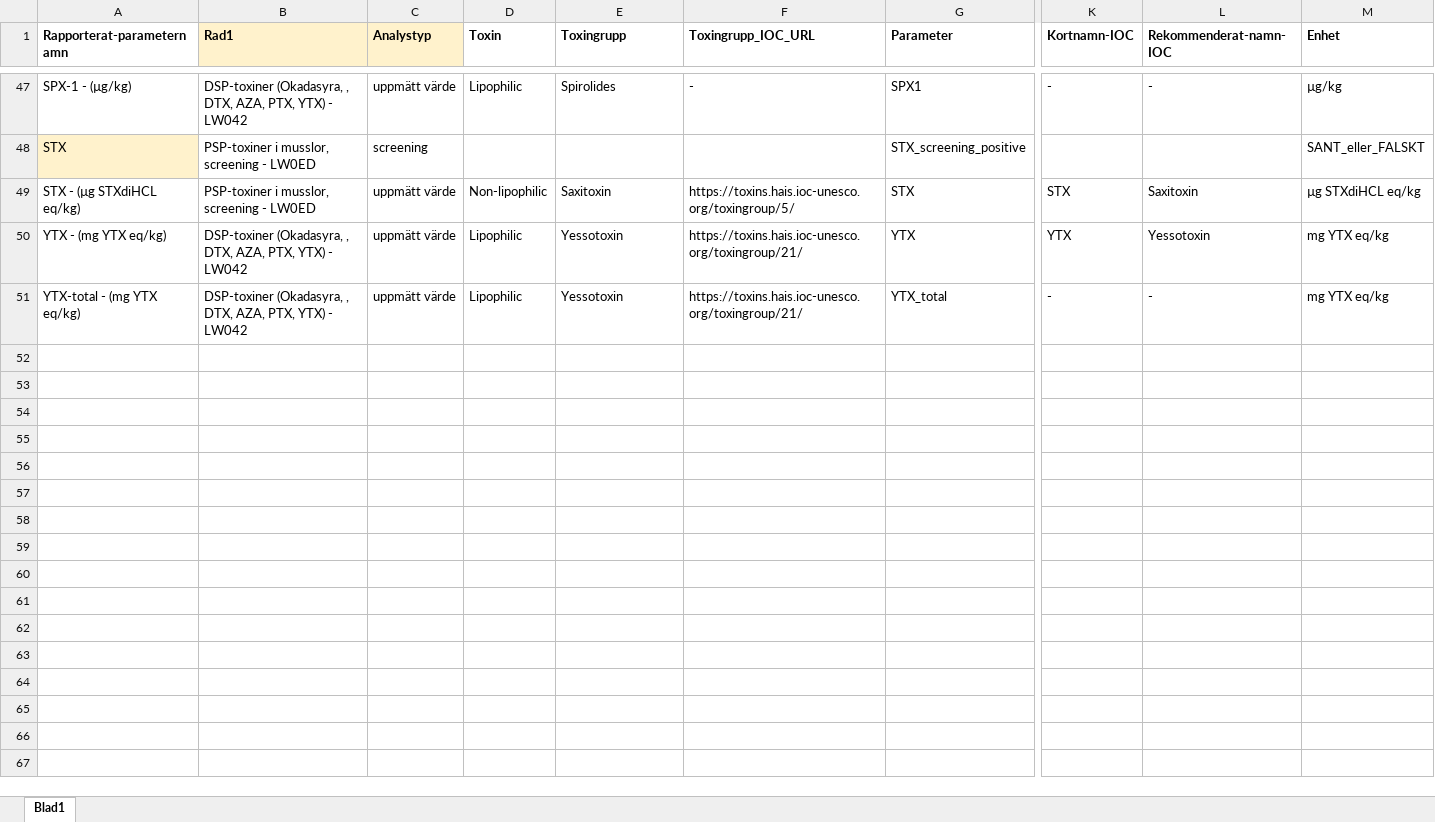
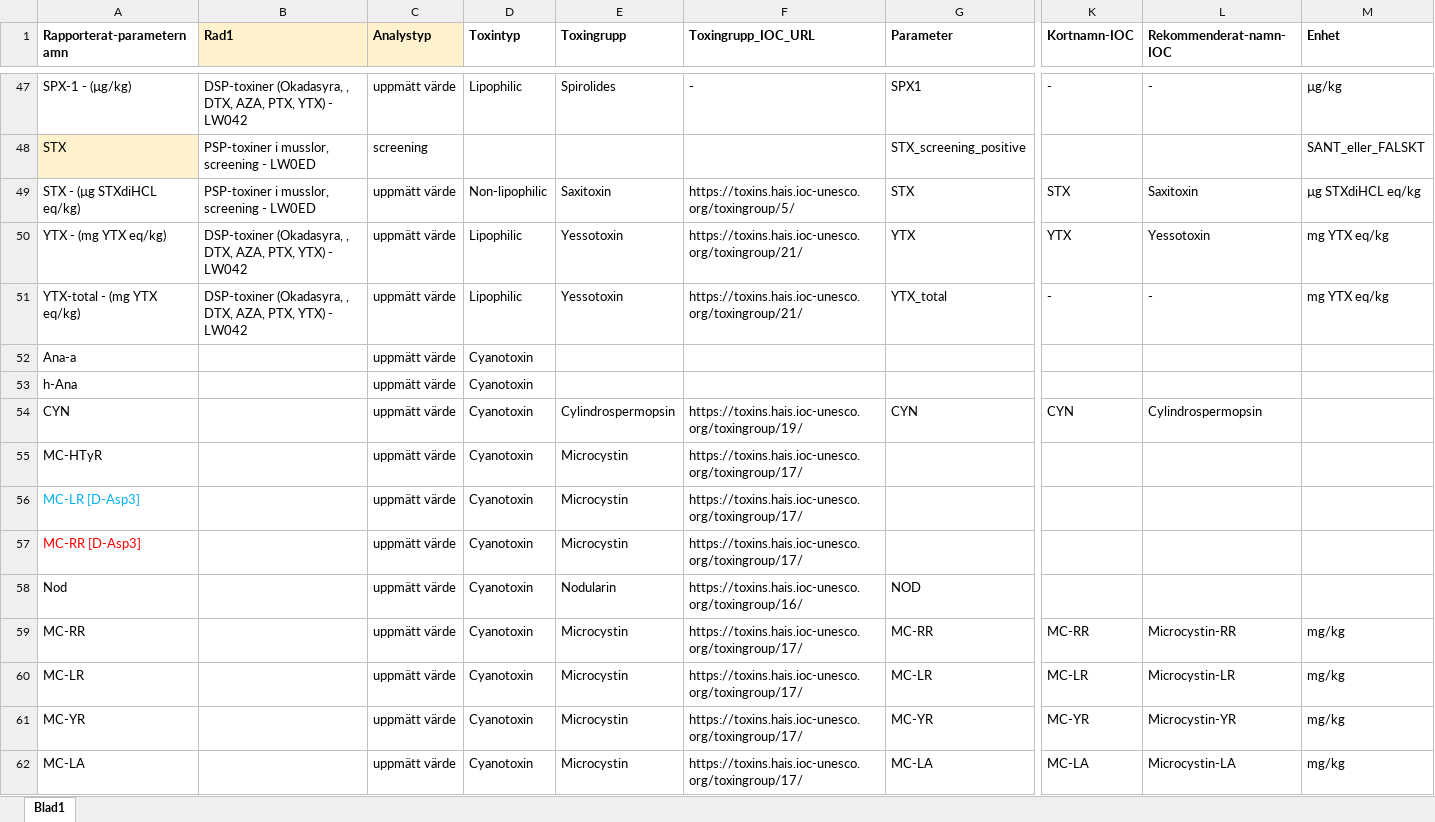
Before and after one commit to nodc-sweden/SLV-Biotoxin-Validator-App, an Excel workbook: config/lista_toxiner.xlsx, sheet Blad1, drawn as a sheet; only a part is shown, gaps mark what is left out; values as stored, in another font and other column widths than the file's, no borders; rows hold the shown columns only; the diff covers the shown part only; the diff names each change by its address in the sheet, - before the commit and + after, or states it on an @@ line.

Commit message:
Add files via upload
Added cyanobacteria toxins, ten with almost  full information and a few that miss some information.

```diff
--- a/config/lista_toxiner.xlsx (sheet Blad1)
+++ b/config/lista_toxiner.xlsx (sheet Blad1)
-D1: Toxin
+D1: Toxintyp
+row 52: Ana-a |  | uppmätt värde | Cyanotoxin
+row 53: h-Ana |  | uppmätt värde | Cyanotoxin
+row 54: CYN |  | uppmätt värde | Cyanotoxin | Cylindrospermopsin | https://toxins.hais.ioc-unesco.org/toxingroup/19/ | CYN | CYN | Cylindrospermopsin
+row 55: MC-HTyR |  | uppmätt värde | Cyanotoxin | Microcystin | https://toxins.hais.ioc-unesco.org/toxingroup/17/
+row 56: MC-LR [D-Asp3] |  | uppmätt värde | Cyanotoxin | Microcystin | https://toxins.hais.ioc-unesco.org/toxingroup/17/
+row 57: MC-RR [D-Asp3] |  | uppmätt värde | Cyanotoxin | Microcystin | https://toxins.hais.ioc-unesco.org/toxingroup/17/
+row 58: Nod |  | uppmätt värde | Cyanotoxin | Nodularin | https://toxins.hais.ioc-unesco.org/toxingroup/16/ | NOD
+row 59: MC-RR |  | uppmätt värde | Cyanotoxin | Microcystin | https://toxins.hais.ioc-unesco.org/toxingroup/17/ | MC-RR | MC-RR | Microcystin-RR | mg/kg
+row 60: MC-LR |  | uppmätt värde | Cyanotoxin | Microcystin | https://toxins.hais.ioc-unesco.org/toxingroup/17/ | MC-LR | MC-LR | Microcystin-LR | mg/kg
+row 61: MC-YR |  | uppmätt värde | Cyanotoxin | Microcystin | https://toxins.hais.ioc-unesco.org/toxingroup/17/ | MC-YR | MC-YR | Microcystin-YR | mg/kg
+row 62: MC-LA |  | uppmätt värde | Cyanotoxin | Microcystin | https://toxins.hais.ioc-unesco.org/toxingroup/17/ | MC-LA | MC-LA | Microcystin-LA | mg/kg
```
Also changed, not shown: 10 added rows elsewhere in this sheet.
